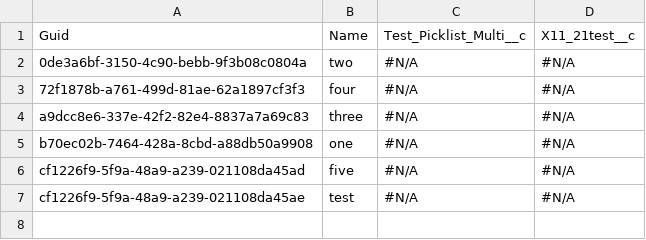
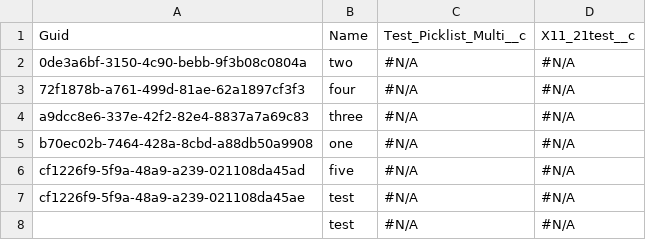
Before and after one commit to Asnafshaikh/Test-29, a CSV file: data/X11_21test__c.csv, drawn as a sheet.

Commit message:
Update X11_21test__c.csv

```diff
--- a/data/X11_21test__c.csv
+++ b/data/X11_21test__c.csv
@@ -7 +7,2 @@ cf1226f9-5f9a-48a9-a239-021108da45ad,five,"#N/A","#N/A"
 cf1226f9-5f9a-48a9-a239-021108da45ae,test,"#N/A","#N/A"
+,test,"#N/A","#N/A"
```
